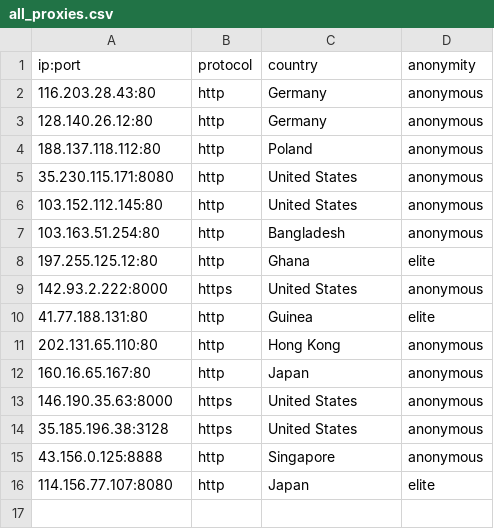
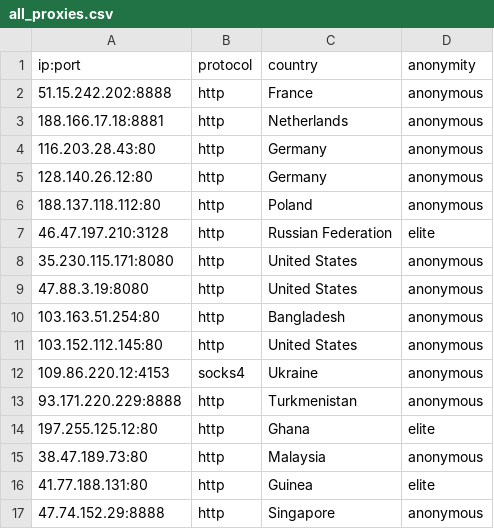
Before and after one commit to NoureddineRmila/daily-free-working-proxies, a CSV file: all_proxies.csv, drawn as a sheet.

Commit message:
Update proxies list

```diff
--- a/all_proxies.csv
+++ b/all_proxies.csv
@@ -1,2 +1,4 @@
 ip:port,protocol,country,anonymity
+51.15.242.202:8888,http,France,anonymous
+188.166.17.18:8881,http,Netherlands,anonymous
 116.203.28.43:80,http,Germany,anonymous
@@ -4,13 +6,12 @@ ip:port,protocol,country,anonymity
 188.137.118.112:80,http,Poland,anonymous
+46.47.197.210:3128,http,Russian Federation,elite
 35.230.115.171:8080,http,United States,anonymous
+47.88.3.19:8080,http,United States,anonymous
+103.163.51.254:80,http,Bangladesh,anonymous
 103.152.112.145:80,http,United States,anonymous
-103.163.51.254:80,http,Bangladesh,anonymous
+109.86.220.12:4153,socks4,Ukraine,anonymous
+93.171.220.229:8888,http,Turkmenistan,anonymous
 197.255.125.12:80,http,Ghana,elite
-142.93.2.222:8000,https,United States,anonymous
+38.47.189.73:80,http,Malaysia,anonymous
 41.77.188.131:80,http,Guinea,elite
-202.131.65.110:80,http,Hong Kong,anonymous
-160.16.65.167:80,http,Japan,anonymous
-146.190.35.63:8000,https,United States,anonymous
-35.185.196.38:3128,https,United States,anonymous
-43.156.0.125:8888,http,Singapore,anonymous
-114.156.77.107:8080,http,Japan,elite
+47.74.152.29:8888,http,Singapore,anonymous
```
Also changed, not shown: 7 other files.
